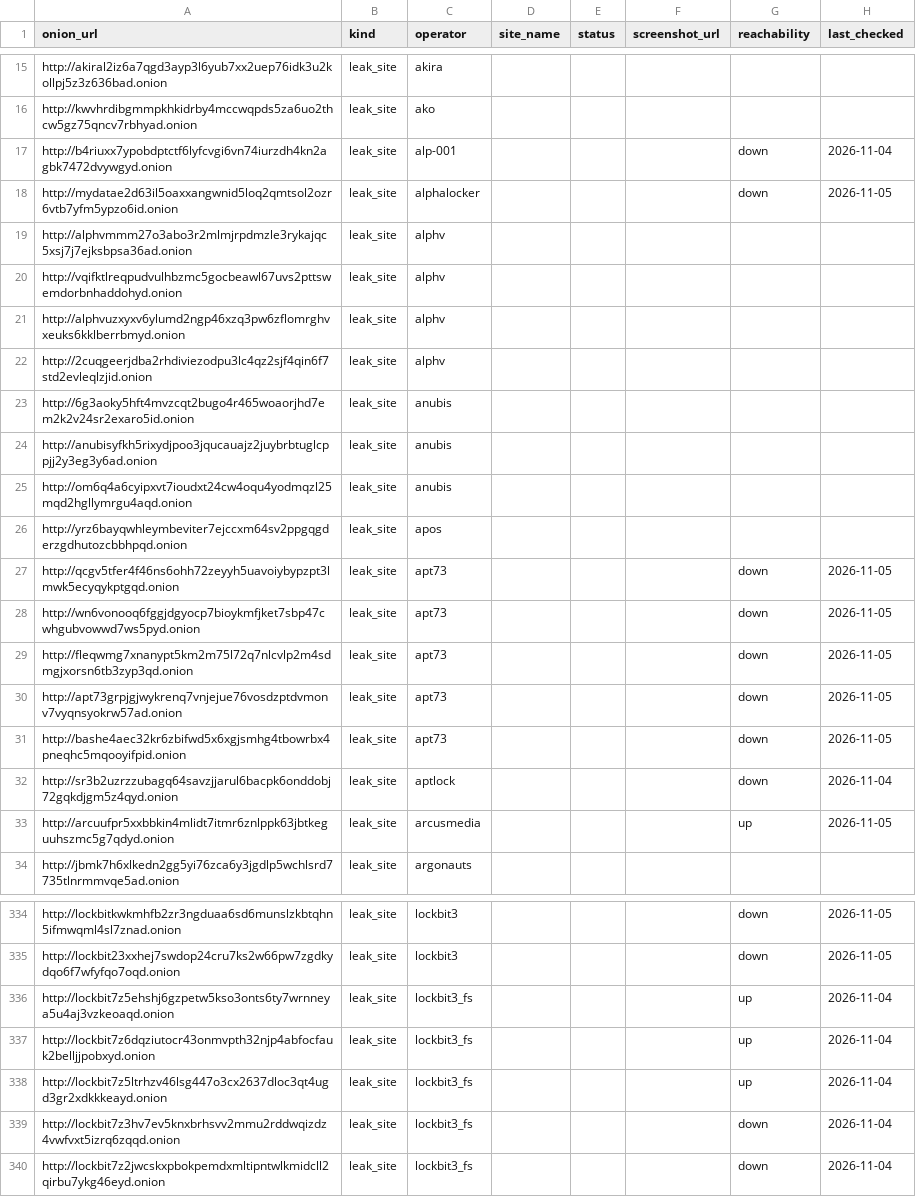
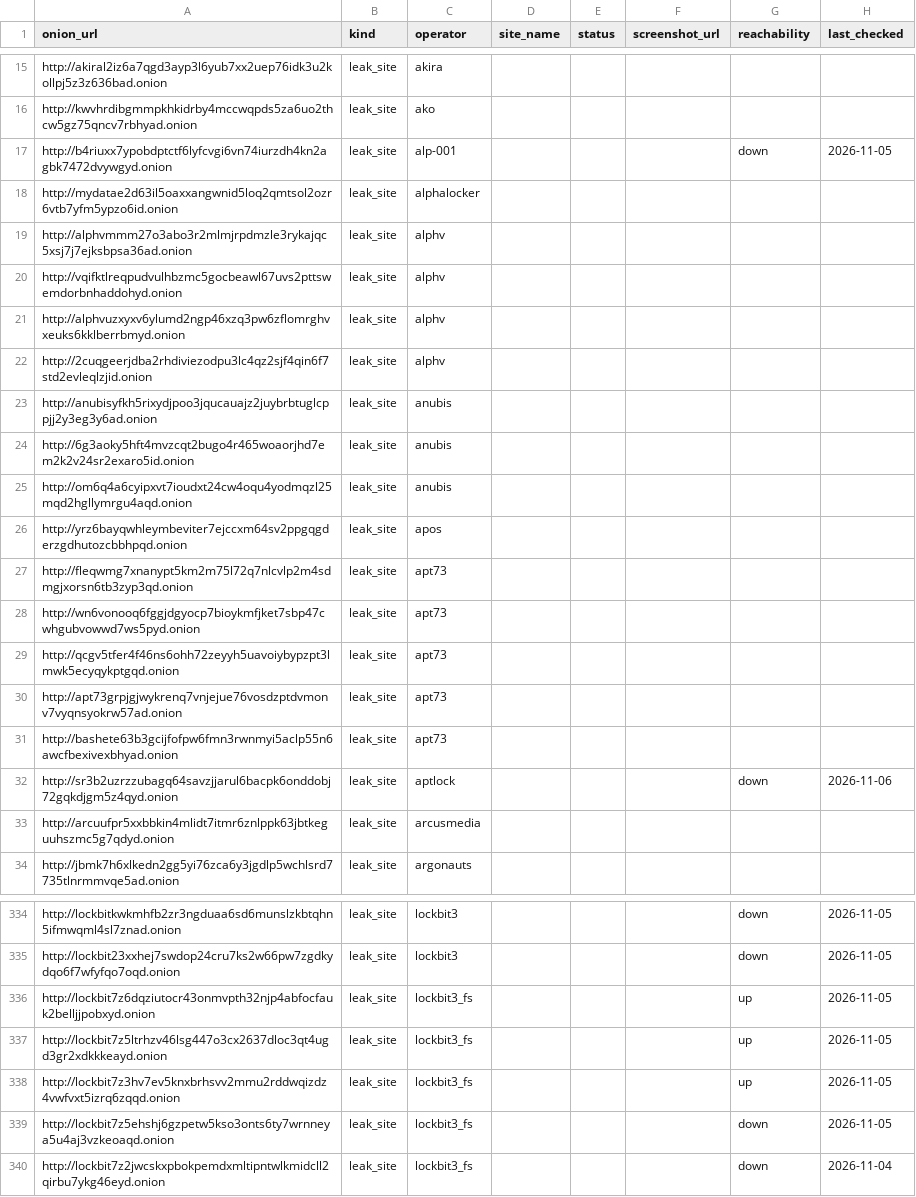
Before and after one commit to Jam0k/Ransomware-Intel, a CSV file: data/onions.csv, drawn as a sheet; only a part is shown, gaps mark what is left out; the diff covers the shown part only.

```diff
--- a/data/onions.csv
+++ b/data/onions.csv
@@ -16,4 +16,4 @@ http://akiral2iz6a7qgd3ayp3l6yub7xx2uep76idk3u2kollpj5z3z636bad.onion,leak_site,
 http://kwvhrdibgmmpkhkidrby4mccwqpds5za6uo2thcw5gz75qncv7rbhyad.onion,leak_site,ako,,,,,
-http://b4riuxx7ypobdptctf6lyfcvgi6vn74iurzdh4kn2agbk7472dvywgyd.onion,leak_site,alp-001,,,,down,2026-11-04
-http://mydatae2d63il5oaxxangwnid5loq2qmtsol2ozr6vtb7yfm5ypzo6id.onion,leak_site,alphalocker,,,,down,2026-11-05
+http://b4riuxx7ypobdptctf6lyfcvgi6vn74iurzdh4kn2agbk7472dvywgyd.onion,leak_site,alp-001,,,,down,2026-11-05
+http://mydatae2d63il5oaxxangwnid5loq2qmtsol2ozr6vtb7yfm5ypzo6id.onion,leak_site,alphalocker,,,,,
 http://alphvmmm27o3abo3r2mlmjrpdmzle3rykajqc5xsj7j7ejksbpsa36ad.onion,leak_site,alphv,,,,,
@@ -22,13 +22,13 @@ http://alphvuzxyxv6ylumd2ngp46xzq3pw6zflomrghvxeuks6kklberrbmyd.onion,leak_site,
 http://2cuqgeerjdba2rhdiviezodpu3lc4qz2sjf4qin6f7std2evleqlzjid.onion,leak_site,alphv,,,,,
+http://anubisyfkh5rixydjpoo3jqucauajz2juybrbtuglcppjj2y3eg3y6ad.onion,leak_site,anubis,,,,,
 http://6g3aoky5hft4mvzcqt2bugo4r465woaorjhd7em2k2v24sr2exaro5id.onion,leak_site,anubis,,,,,
-http://anubisyfkh5rixydjpoo3jqucauajz2juybrbtuglcppjj2y3eg3y6ad.onion,leak_site,anubis,,,,,
 http://om6q4a6cyipxvt7ioudxt24cw4oqu4yodmqzl25mqd2hgllymrgu4aqd.onion,leak_site,anubis,,,,,
 http://yrz6bayqwhleymbeviter7ejccxm64sv2ppgqgderzgdhutozcbbhpqd.onion,leak_site,apos,,,,,
-http://qcgv5tfer4f46ns6ohh72zeyyh5uavoiybypzpt3lmwk5ecyqykptgqd.onion,leak_site,apt73,,,,down,2026-11-05
-http://wn6vonooq6fggjdgyocp7bioykmfjket7sbp47cwhgubvowwd7ws5pyd.onion,leak_site,apt73,,,,down,2026-11-05
-http://fleqwmg7xnanypt5km2m75l72q7nlcvlp2m4sdmgjxorsn6tb3zyp3qd.onion,leak_site,apt73,,,,down,2026-11-05
-http://apt73grpjgjwykrenq7vnjejue76vosdzptdvmonv7vyqnsyokrw57ad.onion,leak_site,apt73,,,,down,2026-11-05
-http://bashe4aec32kr6zbifwd5x6xgjsmhg4tbowrbx4pneqhc5mqooyifpid.onion,leak_site,apt73,,,,down,2026-11-05
-http://sr3b2uzrzzubagq64savzjjarul6bacpk6onddobj72gqkdjgm5z4qyd.onion,leak_site,aptlock,,,,down,2026-11-04
-http://arcuufpr5xxbbkin4mlidt7itmr6znlppk63jbtkeguuhszmc5g7qdyd.onion,leak_site,arcusmedia,,,,up,2026-11-05
+http://fleqwmg7xnanypt5km2m75l72q7nlcvlp2m4sdmgjxorsn6tb3zyp3qd.onion,leak_site,apt73,,,,,
+http://wn6vonooq6fggjdgyocp7bioykmfjket7sbp47cwhgubvowwd7ws5pyd.onion,leak_site,apt73,,,,,
+http://qcgv5tfer4f46ns6ohh72zeyyh5uavoiybypzpt3lmwk5ecyqykptgqd.onion,leak_site,apt73,,,,,
+http://apt73grpjgjwykrenq7vnjejue76vosdzptdvmonv7vyqnsyokrw57ad.onion,leak_site,apt73,,,,,
+http://bashete63b3gcijfofpw6fmn3rwnmyi5aclp55n6awcfbexivexbhyad.onion,leak_site,apt73,,,,,
+http://sr3b2uzrzzubagq64savzjjarul6bacpk6onddobj72gqkdjgm5z4qyd.onion,leak_site,aptlock,,,,down,2026-11-06
+http://arcuufpr5xxbbkin4mlidt7itmr6znlppk63jbtkeguuhszmc5g7qdyd.onion,leak_site,arcusmedia,,,,,
 http://jbmk7h6xlkedn2gg5yi76zca6y3jgdlp5wchlsrd7735tlnrmmvqe5ad.onion,leak_site,argonauts,,,,,
@@ -335,6 +335,6 @@ http://lockbitkwkmhfb2zr3ngduaa6sd6munslzkbtqhn5ifmwqml4sl7znad.onion,leak_site,
 http://lockbit23xxhej7swdop24cru7ks2w66pw7zgdkydqo6f7wfyfqo7oqd.onion,leak_site,lockbit3,,,,down,2026-11-05
-http://lockbit7z5ehshj6gzpetw5kso3onts6ty7wrnneya5u4aj3vzkeoaqd.onion,leak_site,lockbit3_fs,,,,up,2026-11-04
-http://lockbit7z6dqziutocr43onmvpth32njp4abfocfauk2belljjpobxyd.onion,leak_site,lockbit3_fs,,,,up,2026-11-04
-http://lockbit7z5ltrhzv46lsg447o3cx2637dloc3qt4ugd3gr2xdkkkeayd.onion,leak_site,lockbit3_fs,,,,up,2026-11-04
-http://lockbit7z3hv7ev5knxbrhsvv2mmu2rddwqizdz4vwfvxt5izrq6zqqd.onion,leak_site,lockbit3_fs,,,,down,2026-11-04
+http://lockbit7z6dqziutocr43onmvpth32njp4abfocfauk2belljjpobxyd.onion,leak_site,lockbit3_fs,,,,up,2026-11-05
+http://lockbit7z5ltrhzv46lsg447o3cx2637dloc3qt4ugd3gr2xdkkkeayd.onion,leak_site,lockbit3_fs,,,,up,2026-11-05
+http://lockbit7z3hv7ev5knxbrhsvv2mmu2rddwqizdz4vwfvxt5izrq6zqqd.onion,leak_site,lockbit3_fs,,,,up,2026-11-05
+http://lockbit7z5ehshj6gzpetw5kso3onts6ty7wrnneya5u4aj3vzkeoaqd.onion,leak_site,lockbit3_fs,,,,down,2026-11-05
 http://lockbit7z2jwcskxpbokpemdxmltipntwlkmidcll2qirbu7ykg46eyd.onion,leak_site,lockbit3_fs,,,,down,2026-11-04
```
Also changed, not shown: 3 added rows, 3 removed rows, 2 moved rows and 115 edited cells elsewhere in this file, data/groups.csv, data/victims-firstparty.csv, 5 other files.
